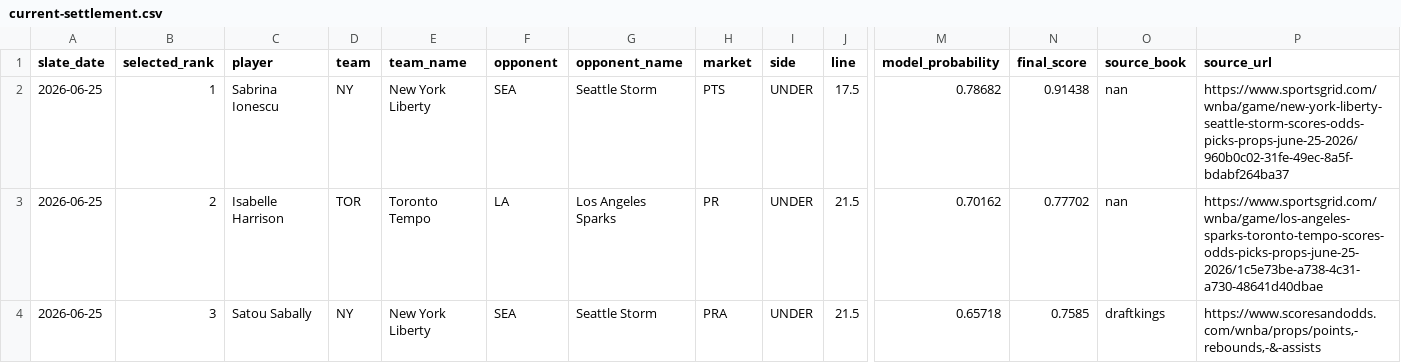
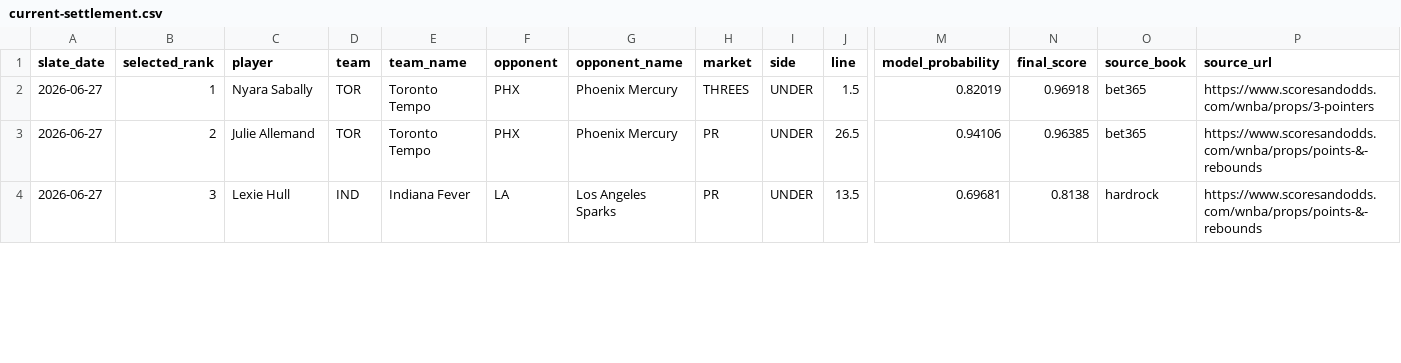
Before and after one commit to testqgw/SCP, a CSV file: wnba/output/current-settlement.csv, drawn as a sheet; only a part is shown, gaps mark what is left out; the diff covers the shown part only; the diff names each change by its address in the sheet, - before the commit and + after, or states it on an @@ line.

```diff
--- a/wnba/output/current-settlement.csv
+++ b/wnba/output/current-settlement.csv
-A2:A4 (slate_date): 2026-06-25
+A2:A4 (slate_date): 2026-06-27
-C2 (player): Sabrina Ionescu
+C2 (player): Nyara Sabally
-D2 (team): NY
+D2 (team): TOR
-E2 (team_name): New York Liberty
+E2 (team_name): Toronto Tempo
-F2 (opponent): SEA
+F2 (opponent): PHX
-G2 (opponent_name): Seattle Storm
+G2 (opponent_name): Phoenix Mercury
-H2 (market): PTS
+H2 (market): THREES
-J2 (line): 17.5
+J2 (line): 1.5
-M2 (model_probability): 0.78682
+M2 (model_probability): 0.82019
-N2 (final_score): 0.91438
+N2 (final_score): 0.96918
-O2:O3 (source_book): nan
+O2:O3 (source_book): bet365
-P2 (source_url): https://www.sportsgrid.com/wnba/game/new-york-liberty-seattle-storm-scores-odds-picks-props-june-25-2026/960b0c02-31fe-49ec-8a5f-bdabf264ba37
+P2 (source_url): https://www.scoresandodds.com/wnba/props/3-pointers
-C3 (player): Isabelle Harrison
+C3 (player): Julie Allemand
-F3 (opponent): LA
+F3 (opponent): PHX
-G3 (opponent_name): Los Angeles Sparks
+G3 (opponent_name): Phoenix Mercury
-J3 (line): 21.5
+J3 (line): 26.5
-M3 (model_probability): 0.70162
+M3 (model_probability): 0.94106
-N3 (final_score): 0.77702
+N3 (final_score): 0.96385
-P3 (source_url): https://www.sportsgrid.com/wnba/game/los-angeles-sparks-toronto-tempo-scores-odds-picks-props-june-25-2026/1c5e73be-a738-4c31-a730-48641d40dbae
+P3 (source_url): https://www.scoresandodds.com/wnba/props/points-&-rebounds
-C4 (player): Satou Sabally
+C4 (player): Lexie Hull
-D4 (team): NY
+D4 (team): IND
-E4 (team_name): New York Liberty
+E4 (team_name): Indiana Fever
-F4 (opponent): SEA
+F4 (opponent): LA
-G4 (opponent_name): Seattle Storm
+G4 (opponent_name): Los Angeles Sparks
-H4 (market): PRA
+H4 (market): PR
-J4 (line): 21.5
+J4 (line): 13.5
-M4 (model_probability): 0.65718
+M4 (model_probability): 0.69681
-N4 (final_score): 0.7585
+N4 (final_score): 0.8138
-O4 (source_book): draftkings
+O4 (source_book): hardrock
-P4 (source_url): https://www.scoresandodds.com/wnba/props/points,-rebounds,-&-assists
+P4 (source_url): https://www.scoresandodds.com/wnba/props/points-&-rebounds
```
Also changed, not shown: 2 added rows and 12 edited cells elsewhere in this file, 14 other files.
